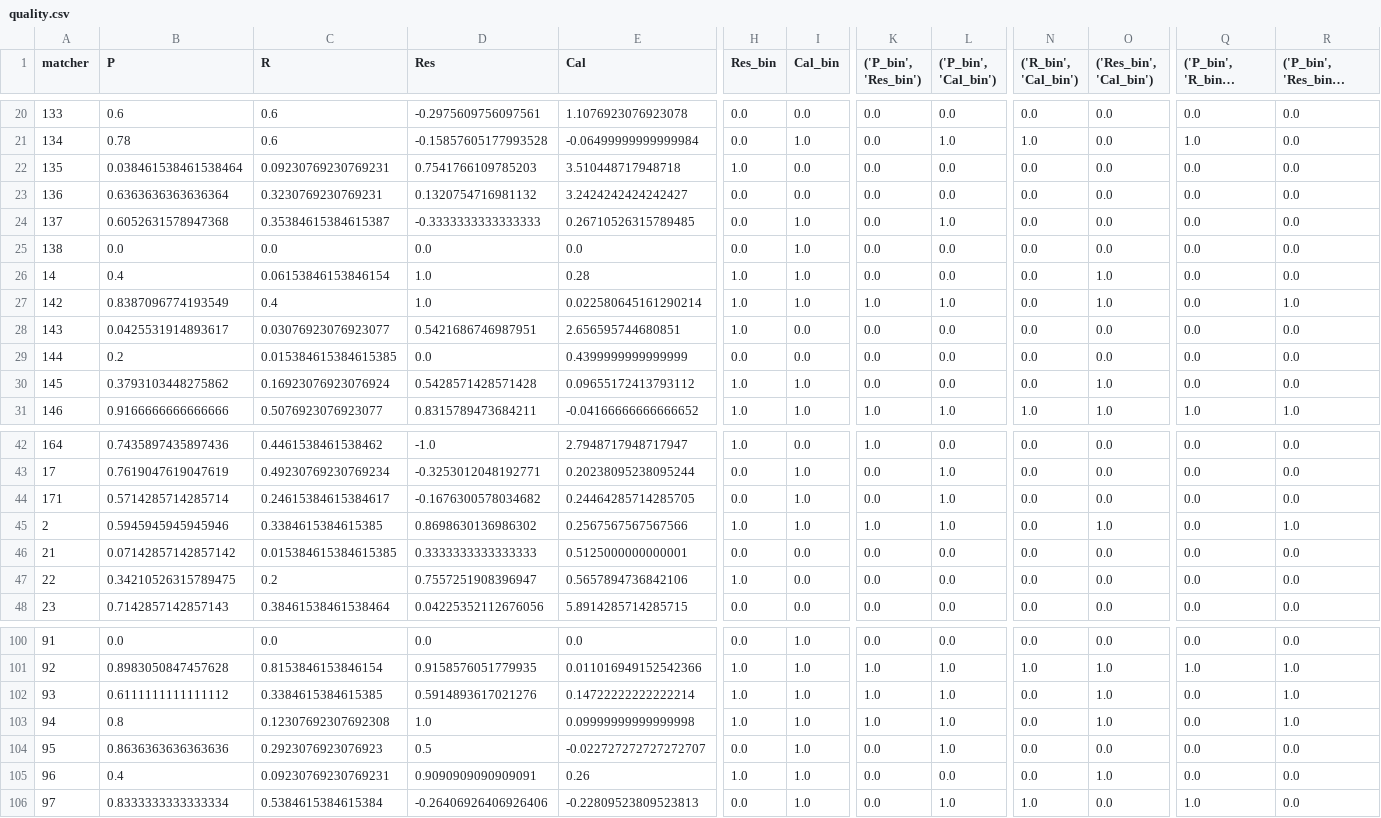
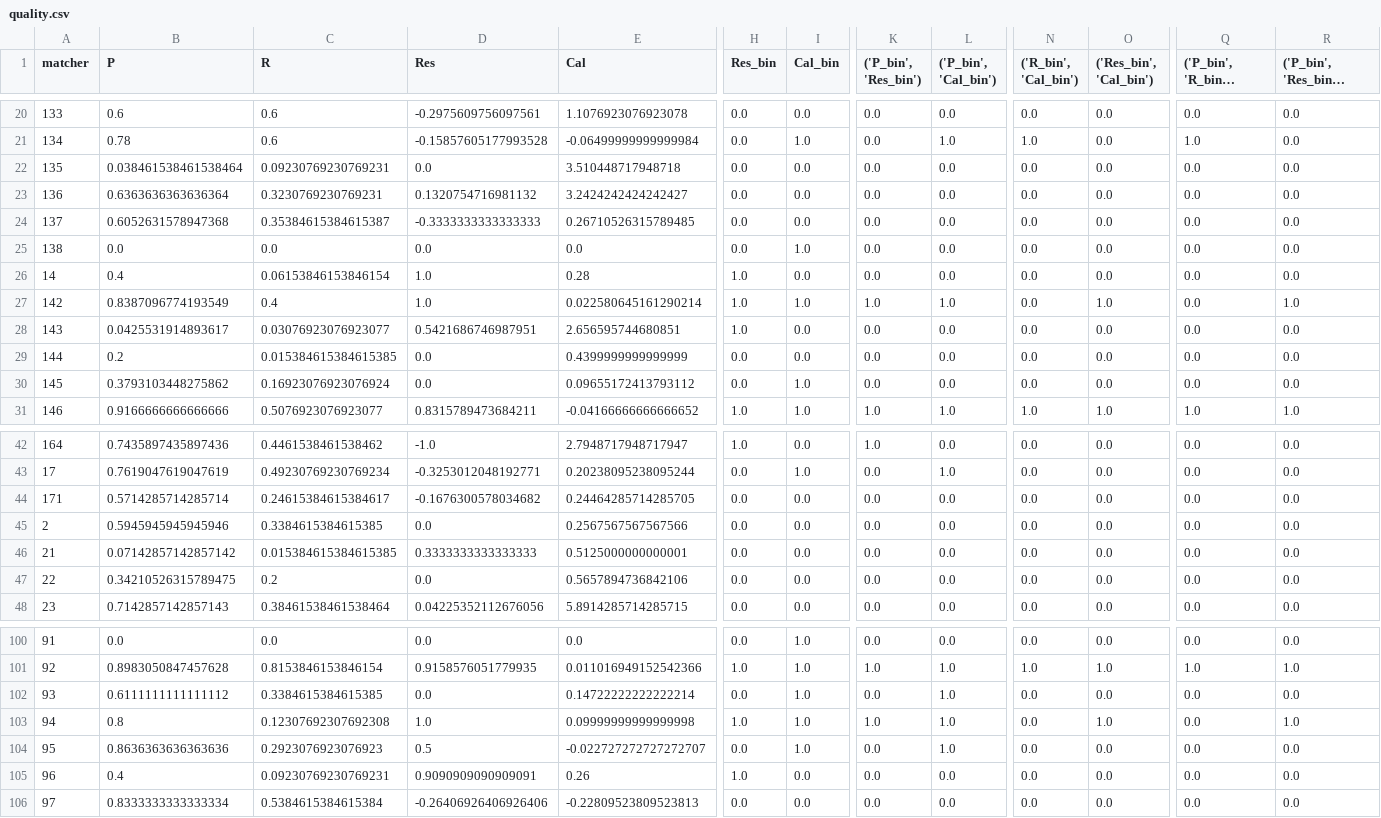
Before and after one commit to shraga89/MED, a CSV file: quality.csv, drawn as a sheet; only a part is shown, gaps mark what is left out; long unchanged cells end in …; the diff covers the shown part only; the diff names each change by its address in the sheet, - before the commit and + after, or states it on an @@ line.

```diff
--- a/quality.csv
+++ b/quality.csv
-D22 (Res): 0.7541766109785203
+D22 (Res): 0.0
-H22 (Res_bin): 1.0
+H22 (Res_bin): 0.0
-I24 (Cal_bin): 1.0
+I24 (Cal_bin): 0.0
-L24 (('P_bin', 'Cal_bin')): 1.0
+L24 (('P_bin', 'Cal_bin')): 0.0
-I26 (Cal_bin): 1.0
+I26 (Cal_bin): 0.0
-O26 (('Res_bin', 'Cal_bin')): 1.0
+O26 (('Res_bin', 'Cal_bin')): 0.0
-D30 (Res): 0.5428571428571428
+D30 (Res): 0.0
-H30 (Res_bin): 1.0
+H30 (Res_bin): 0.0
-O30 (('Res_bin', 'Cal_bin')): 1.0
+O30 (('Res_bin', 'Cal_bin')): 0.0
-I44:I45 (Cal_bin): 1.0
+I44:I45 (Cal_bin): 0.0
-L44:L45 (('P_bin', 'Cal_bin')): 1.0
+L44:L45 (('P_bin', 'Cal_bin')): 0.0
-D45 (Res): 0.8698630136986302
+D45 (Res): 0.0
-H45 (Res_bin): 1.0
+H45 (Res_bin): 0.0
-K45 (('P_bin', 'Res_bin')): 1.0
+K45 (('P_bin', 'Res_bin')): 0.0
-O45 (('Res_bin', 'Cal_bin')): 1.0
+O45 (('Res_bin', 'Cal_bin')): 0.0
-R45 (('P_bin', 'Res_bin', 'Cal_bin')): 1.0
+R45 (('P_bin', 'Res_bin', 'Cal_bin')): 0.0
-D47 (Res): 0.7557251908396947
+D47 (Res): 0.0
-H47 (Res_bin): 1.0
+H47 (Res_bin): 0.0
-D102 (Res): 0.5914893617021276
+D102 (Res): 0.0
-H102 (Res_bin): 1.0
+H102 (Res_bin): 0.0
-K102 (('P_bin', 'Res_bin')): 1.0
+K102 (('P_bin', 'Res_bin')): 0.0
-O102 (('Res_bin', 'Cal_bin')): 1.0
+O102 (('Res_bin', 'Cal_bin')): 0.0
-R102 (('P_bin', 'Res_bin', 'Cal_bin')): 1.0
+R102 (('P_bin', 'Res_bin', 'Cal_bin')): 0.0
-I105:I106 (Cal_bin): 1.0
+I105:I106 (Cal_bin): 0.0
-O105 (('Res_bin', 'Cal_bin')): 1.0
+O105 (('Res_bin', 'Cal_bin')): 0.0
-L106 (('P_bin', 'Cal_bin')): 1.0
+L106 (('P_bin', 'Cal_bin')): 0.0
-N106 (('R_bin', 'Cal_bin')): 1.0
+N106 (('R_bin', 'Cal_bin')): 0.0
-Q106 (('P_bin', 'R_bin', 'Cal_bin')): 1.0
+Q106 (('P_bin', 'R_bin', 'Cal_bin')): 0.0
```
Also changed, not shown: 72 edited cells elsewhere in this file, 4 other files.
